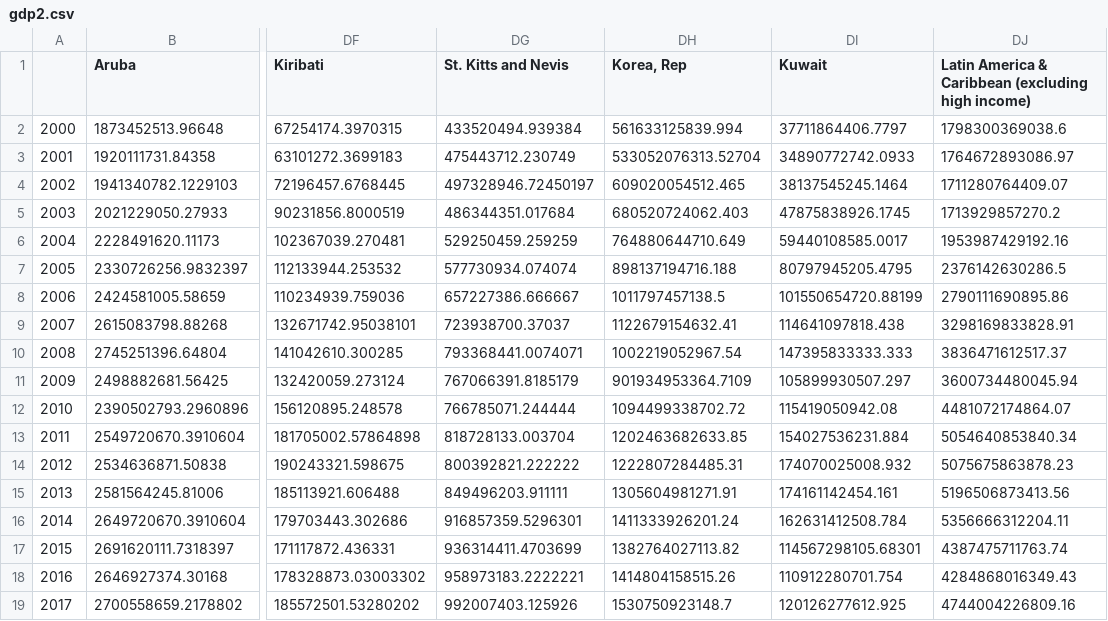
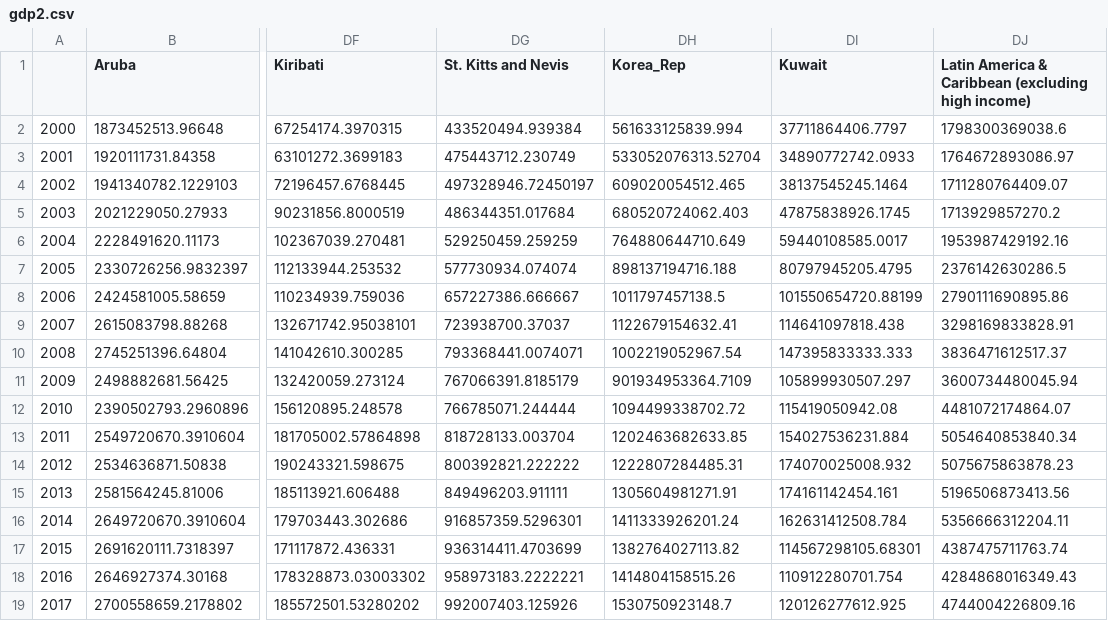
Before and after one commit to Grayson-choi/codeit, a CSV file: DataScience-Data/gdp2.csv, drawn as a sheet; only a part is shown, gaps mark what is left out; the diff names each change by its address in the sheet, - before the commit and + after, or states it on an @@ line.

Commit message:
Update gdp2.csv

```diff
--- a/DataScience-Data/gdp2.csv
+++ b/DataScience-Data/gdp2.csv
-DH1: Korea, Rep
+DH1: Korea_Rep
```
